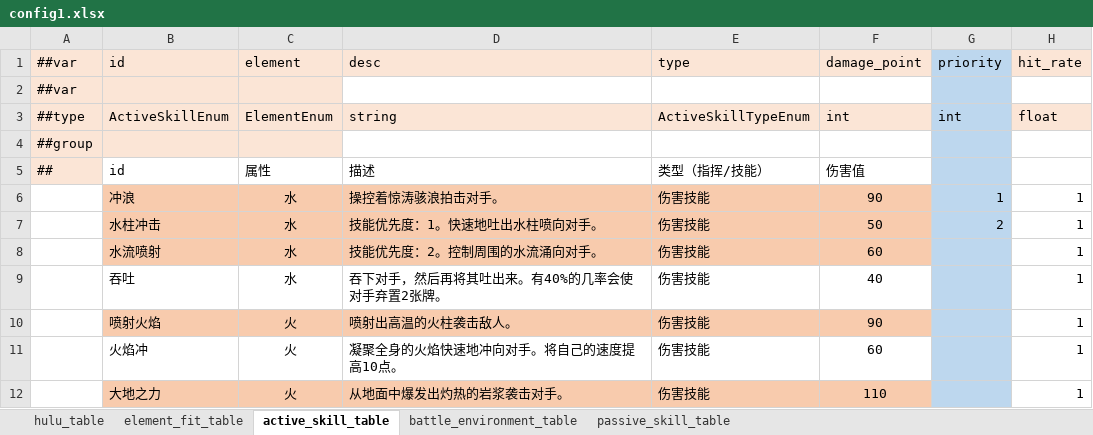
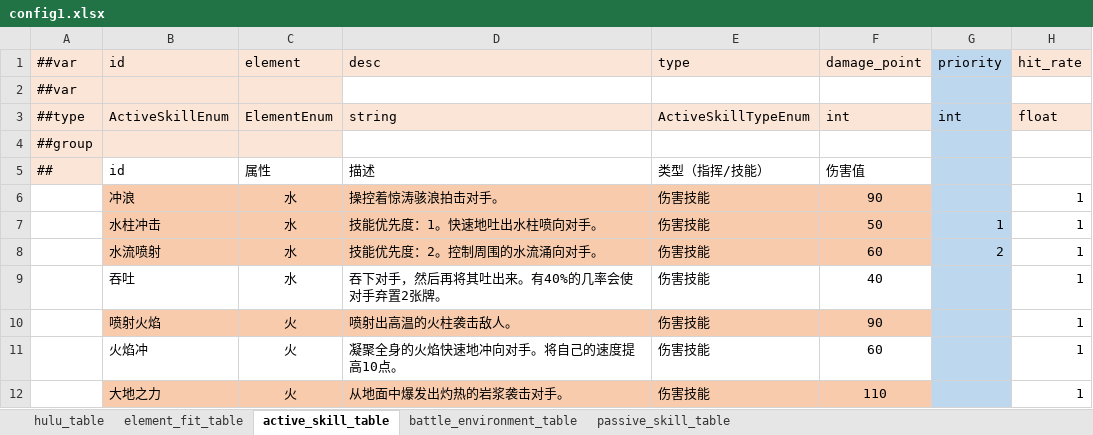
Before and after one commit to Unity-Devlop/BooomJam2024, an Excel workbook: Excels/Datas/config1.xlsx, sheet active_skill_table, drawn as a sheet; only a part is shown; values as stored, in another font and other column widths than the file's, no borders; the diff names each change by its address in the sheet, - before the commit and + after, or states it on an @@ line.

```diff
--- a/Excels/Datas/config1.xlsx (sheet active_skill_table)
+++ b/Excels/Datas/config1.xlsx (sheet active_skill_table)
-G6 (priority): 1
+G6 (priority): (empty)
-G7 (priority): 2
+G7 (priority): 1
-G8 (priority): (empty)
+G8 (priority): 2
```
Also changed, not shown: sheet hulu_table, sheet element_fit_table, sheet battle_environment_table.
